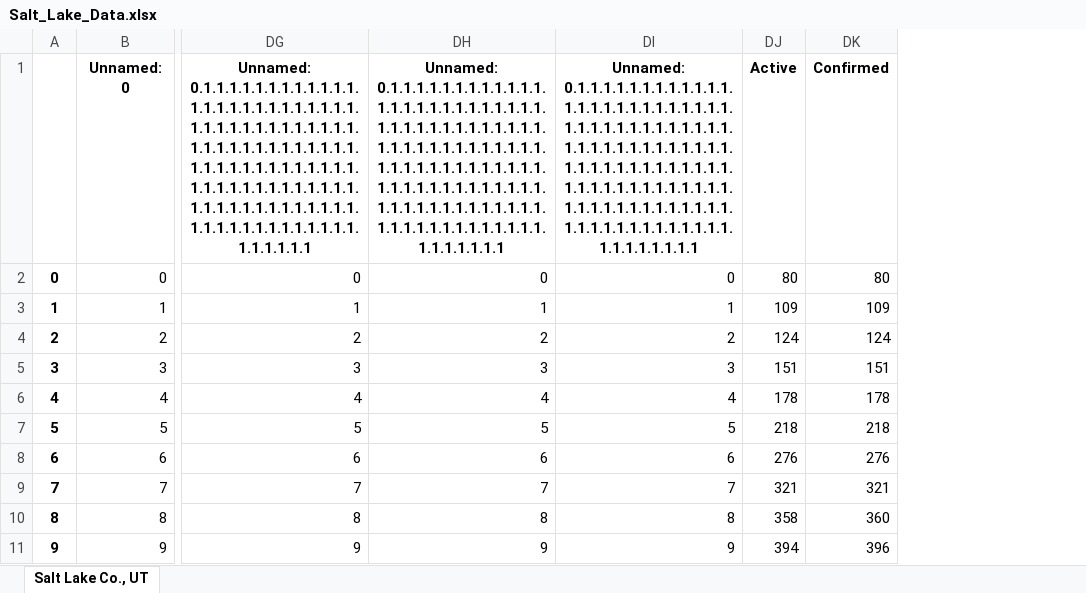
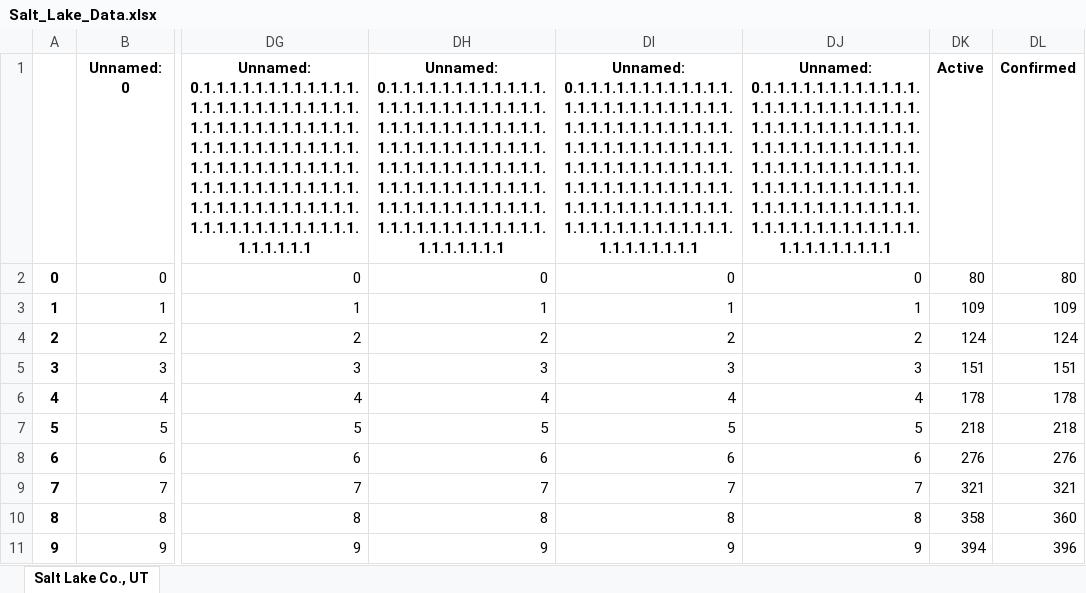
Before and after one commit to kaylai/COVID_JSC, an Excel workbook: Salt_Lake_Data.xlsx, sheet Salt Lake Co., UT, drawn as a sheet; only a part is shown, gaps mark what is left out; values as stored, in another font and other column widths than the file's, no borders; the diff names each change by its address in the sheet, - before the commit and + after, or states it on an @@ line.

```diff
--- a/Salt_Lake_Data.xlsx (sheet Salt Lake Co., UT)
+++ b/Salt_Lake_Data.xlsx (sheet Salt Lake Co., UT)
+column DJ, rows 1-11: Unnamed: 0.1.1.1.1.1.1.1.1.1.1.1.1.1.1.1.1.1.1.1.1.1.1.1.1.1.1.1.1.1.1.1.1.1.1.1.1.1.1.1.1.1.1.1.1.1.1.1.1.1.1.1.1.1.1.1.1.1.1.1.1.1.1.1.1.1.1.1.1.1.1.1.1.1.1.1.1.1.1.1.1.1.1.1.1.1.1.1.1.1.1.1.1.1.1.1.1.1.1.1.1.1.1.1.1.1.1.1.1.1.1.1.1 | 0 | 1 | 2 | 3 | 4 | 5 | 6 | 7 | 8 | 9
```
Also changed, not shown: Utah_Data.xlsx, mclennan_Data.xlsx, 7 other files.
